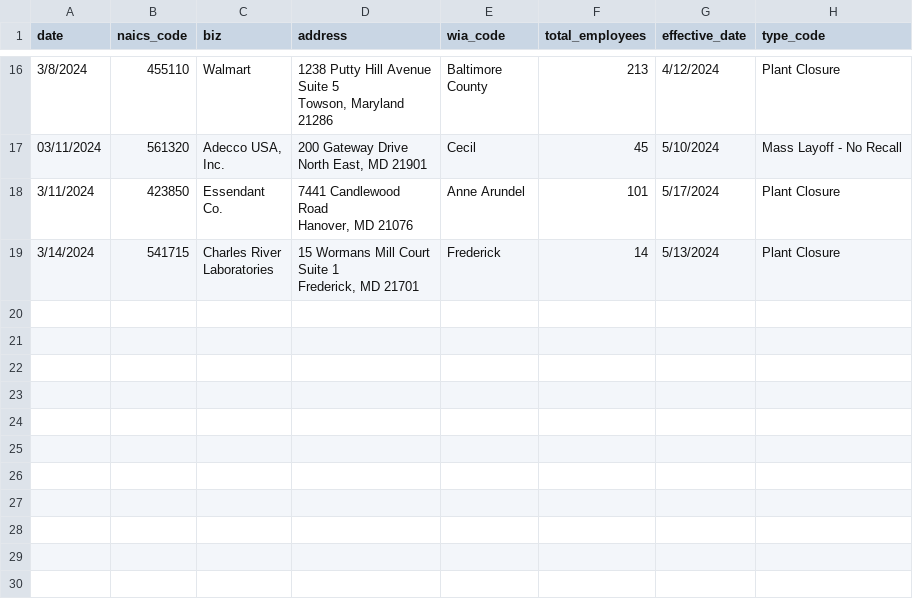
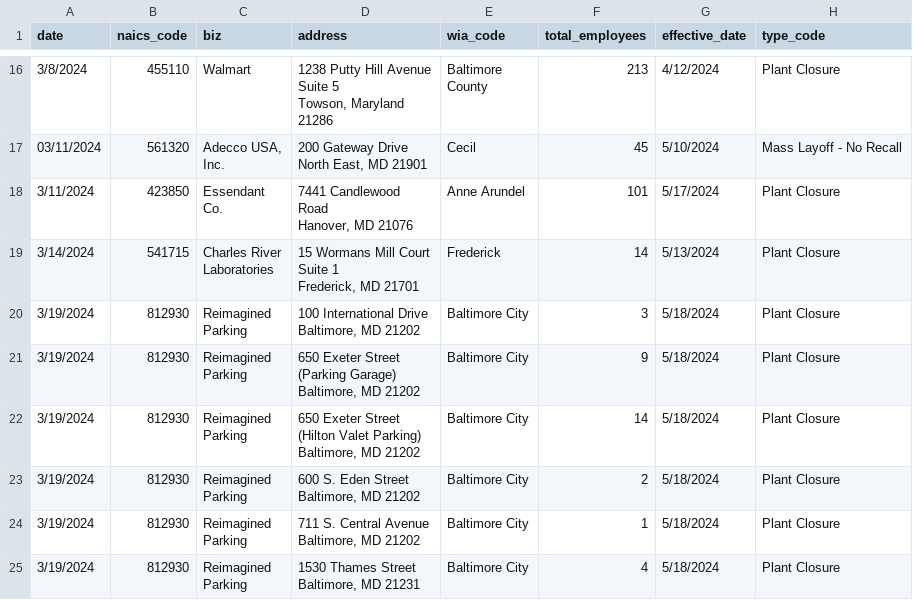
Before and after one commit to aadittambe/first-nicar-github-scraper, a CSV file: warn-data.csv, drawn as a sheet; only a part is shown, gaps mark what is left out; ↵ is a line break in a cell; the diff names each change by its address in the sheet, - before the commit and + after, or states it on an @@ line.

```diff
--- a/warn-data.csv
+++ b/warn-data.csv
+row 20: 3/19/2024 | 812930 | Reimagined ↵ Parking | 100 International Drive ↵ Baltimore, MD 21202 | Baltimore City | 3 | 5/18/2024 | Plant Closure
+row 21: 3/19/2024 | 812930 | Reimagined ↵ Parking | 650 Exeter Street ↵ (Parking Garage) ↵ Baltimore, MD 21202 | Baltimore City | 9 | 5/18/2024 | Plant Closure
+row 22: 3/19/2024 | 812930 | Reimagined ↵ Parking | 650 Exeter Street ↵ (Hilton Valet Parking) ↵ Baltimore, MD 21202 | Baltimore City | 14 | 5/18/2024 | Plant Closure
+row 23: 3/19/2024 | 812930 | Reimagined ↵ Parking | 600 S. Eden Street ↵ Baltimore, MD 21202 | Baltimore City | 2 | 5/18/2024 | Plant Closure
+row 24: 3/19/2024 | 812930 | Reimagined ↵ Parking | 711 S. Central Avenue ↵ Baltimore, MD 21202 | Baltimore City | 1 | 5/18/2024 | Plant Closure
+row 25: 3/19/2024 | 812930 | Reimagined ↵ Parking | 1530 Thames Street ↵ Baltimore, MD 21231 | Baltimore City | 4 | 5/18/2024 | Plant Closure
```
